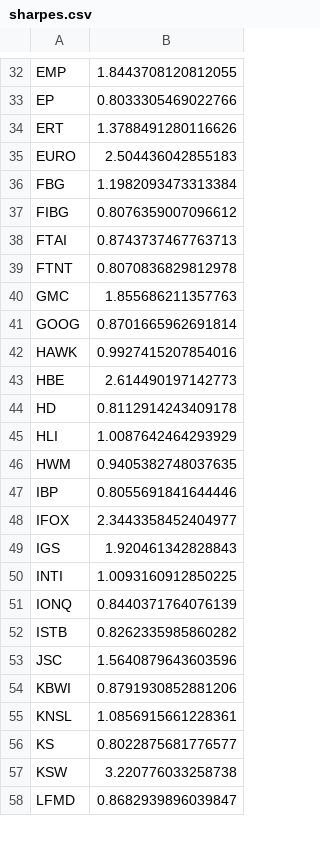
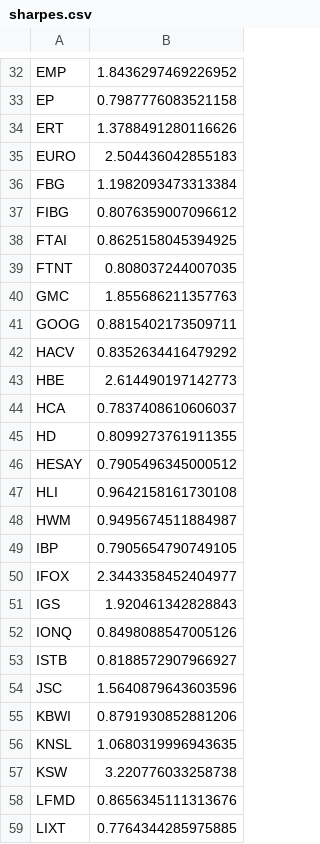
Before and after one commit to damiansp/marketModeling, a CSV file: daily/data/sharpes.csv, drawn as a sheet; only a part is shown, gaps mark what is left out; removed rows and columns are numbered as before the commit, all else as after; the diff covers the shown part only; the diff names each change by its address in the sheet, - before the commit and + after, or states it on an @@ line.

```diff
--- a/daily/data/sharpes.csv
+++ b/daily/data/sharpes.csv
-B32: 1.8443708120812055
+B32: 1.8436297469226952
-B33: 0.8033305469022766
+B33: 0.7987776083521158
-B38: 0.8743737467763713
+B38: 0.8625158045394925
-B39: 0.8070836829812978
+B39: 0.808037244007035
-B41: 0.8701665962691814
+B41: 0.8815402173509711
-row 42: HAWK | 0.9927415207854016
+row 42: HACV | 0.8352634416479292
+row 44: HCA | 0.7837408610606037
-B45: 0.8112914243409178
+B45: 0.8099273761911355
+row 46: HESAY | 0.7905496345000512
-B47: 1.0087642464293929
+B47: 0.9642158161730108
-B48: 0.9405382748037635
+B48: 0.9495674511884987
-B49: 0.8055691841644446
+B49: 0.7905654790749105
-row 50: INTI | 1.0093160912850225
-B52: 0.8440371764076139
+B52: 0.8498088547005126
-B53: 0.8262335985860282
+B53: 0.8188572907966927
-B56: 1.0856915661228361
+B56: 1.0680319996943635
-row 56: KS | 0.8022875681776577
-B58: 0.8682939896039847
+B58: 0.8656345111313676
+row 59: LIXT | 0.7764344285975885
```
Also changed, not shown: 6 added rows, 7 removed rows and 35 edited cells elsewhere in this file, daily/data/best_stocks.csv, daily/data/stock_metrics.csv, 20 other files.
